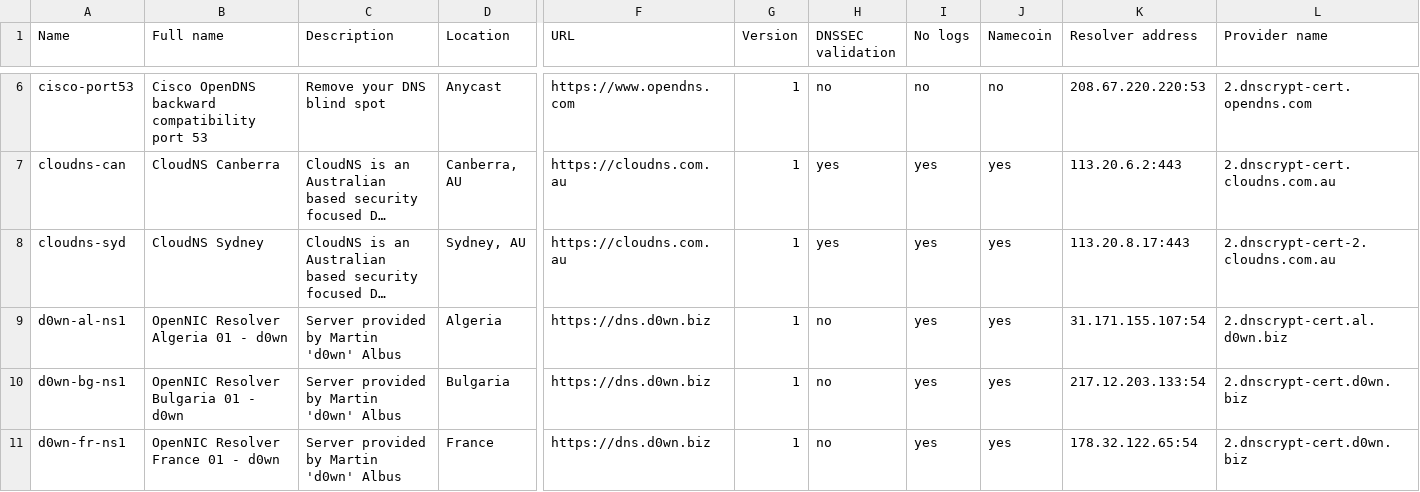
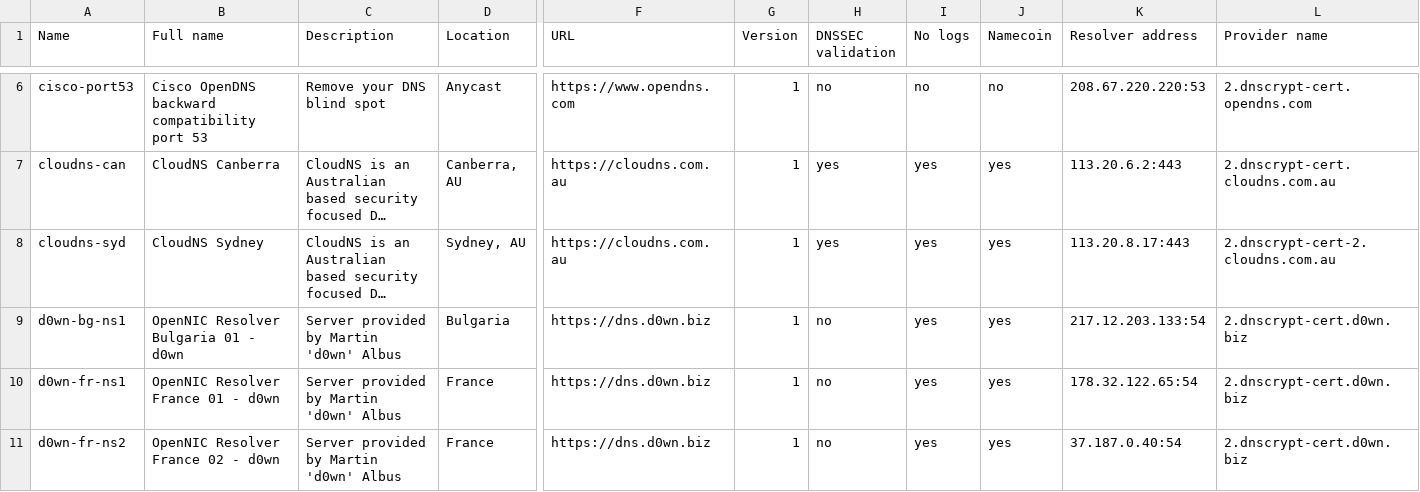
Before and after one commit to dyne/dnscrypt-proxy, a CSV file: dnscrypt-resolvers.csv, drawn as a sheet; only a part is shown, gaps mark what is left out; the shorter side is filled out with more unchanged rows; long unchanged cells end in …; rows hold the shown columns only; the diff names each change by its address in the sheet, - before the commit and + after, or states it on an @@ line.

```diff
--- a/dnscrypt-resolvers.csv
+++ b/dnscrypt-resolvers.csv
-row 9: d0wn-al-ns1 | OpenNIC Resolver Algeria 01 - d0wn | Server provided by Martin 'd0wn' Albus | Algeria | https://dns.d0wn.biz | 1 | no | yes | yes | 31.171.155.107:54 | 2.dnscrypt-cert.al.d0wn.biz
```
Also changed, not shown: 2 other files.
